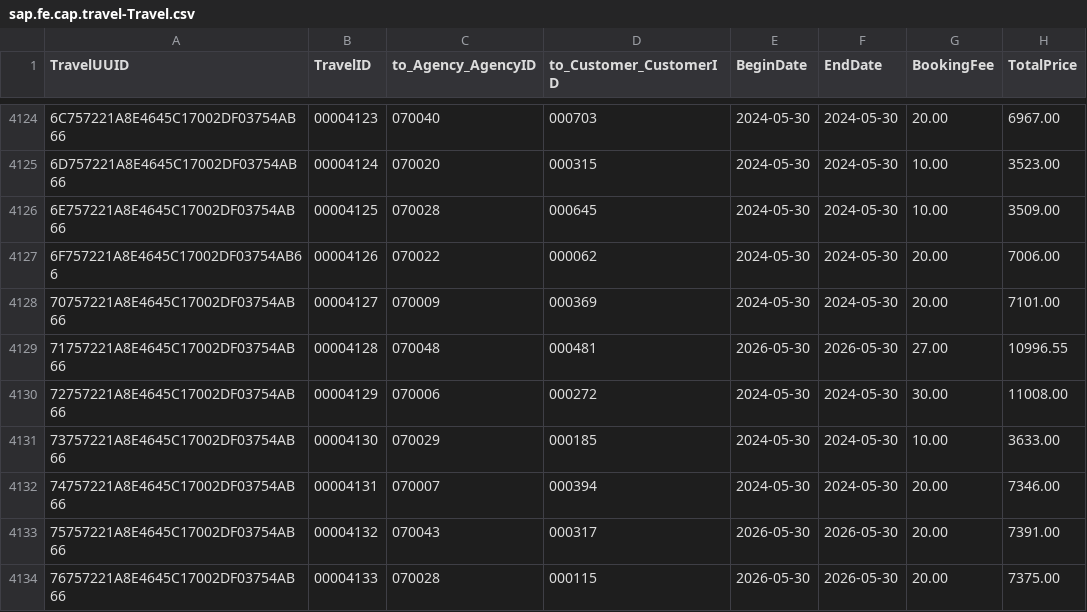
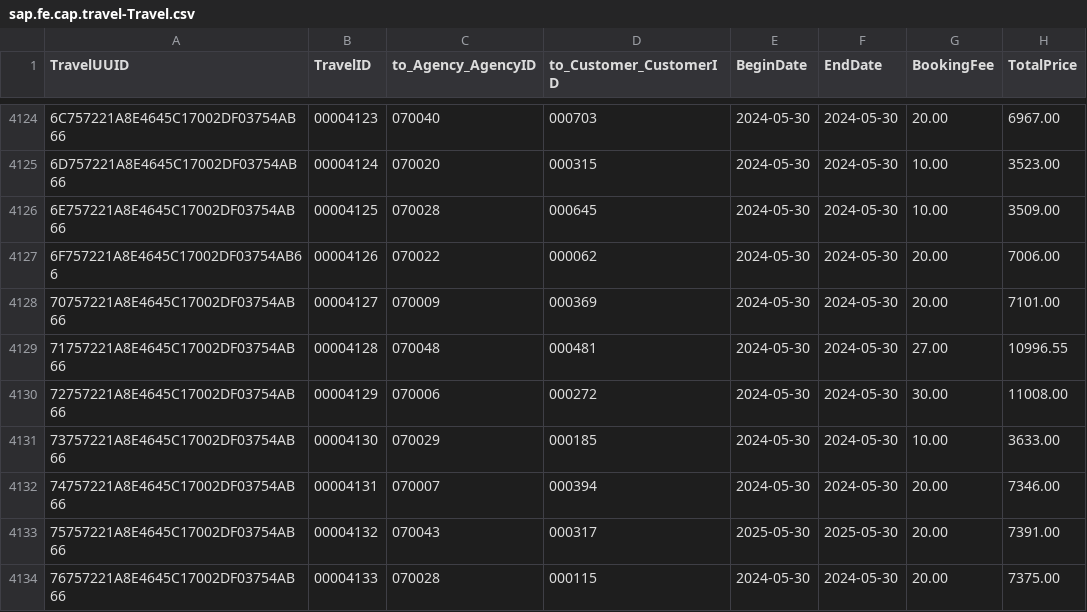
Before and after one commit to SAP-samples/cap-sflight, a CSV file: db/data/sap.fe.cap.travel-Travel.csv, drawn as a sheet; only a part is shown, gaps mark what is left out; the diff names each change by its address in the sheet, - before the commit and + after, or states it on an @@ line.

```diff
--- a/db/data/sap.fe.cap.travel-Travel.csv
+++ b/db/data/sap.fe.cap.travel-Travel.csv
-E4129 (BeginDate): 2026-05-30
+E4129 (BeginDate): 2024-05-30
-F4129 (EndDate): 2026-05-30
+F4129 (EndDate): 2024-05-30
-E4133 (BeginDate): 2026-05-30
+E4133 (BeginDate): 2025-05-30
-F4133 (EndDate): 2026-05-30
+F4133 (EndDate): 2025-05-30
-E4134 (BeginDate): 2026-05-30
+E4134 (BeginDate): 2024-05-30
-F4134 (EndDate): 2026-05-30
+F4134 (EndDate): 2024-05-30
```
Also changed, not shown: db/data/sap.fe.cap.travel-Flight.csv, 4 other files.
